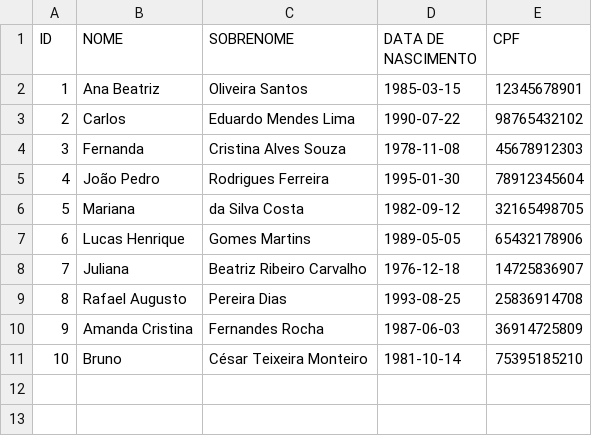
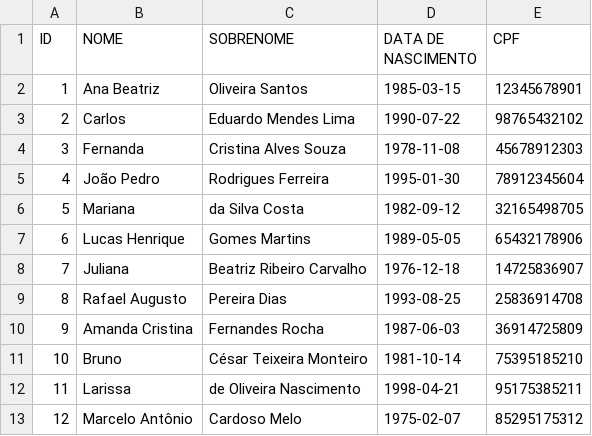
Before and after one commit to Katrisbug/Supermercado-API, a CSV file: Clientes.csv, drawn as a sheet; the diff names each change by its address in the sheet, - before the commit and + after, or states it on an @@ line.

Commit message:
arrumando erros (não funciona clientes])

```diff
--- a/Clientes.csv
+++ b/Clientes.csv
+row 12: 11 | Larissa | de Oliveira Nascimento | 1998-04-21 | 95175385211
+row 13: 12 | Marcelo Antônio | Cardoso Melo | 1975-02-07 | 85295175312
```
Also changed, not shown: Produtos.csv, 1 other file.
